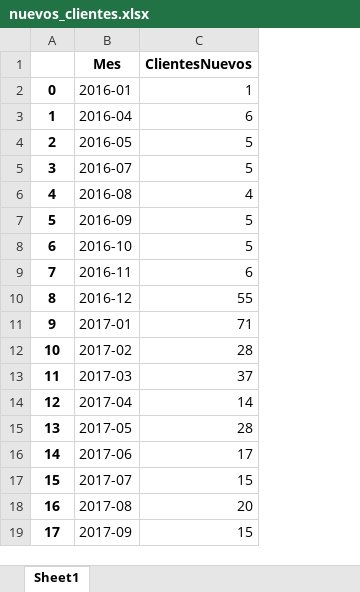
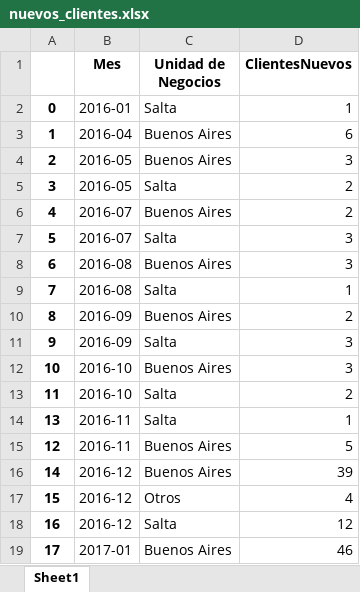
Before and after one commit to marajadesantelmo/dgm_bi, an Excel workbook: data/nuevos_clientes.xlsx, sheet Sheet1, drawn as a sheet; only a part is shown; values as stored, in another font and other column widths than the file's, no borders; removed rows and columns are numbered as before the commit, all else as after; the diff covers the shown part only; the diff names each change by its address in the sheet, - before the commit and + after, or states it on an @@ line.

```diff
--- a/data/nuevos_clientes.xlsx (sheet Sheet1)
+++ b/data/nuevos_clientes.xlsx (sheet Sheet1)
+column C (Unidad de Negocios), rows 2-14: Salta | Buenos Aires | Buenos Aires | Salta | Buenos Aires | Salta | Buenos Aires | Salta | Buenos Aires | Salta | Buenos Aires | Salta | Salta; rows 16-19: Buenos Aires | Otros | Salta | Buenos Aires
-D4 (ClientesNuevos): 5
+D4 (ClientesNuevos): 3
-B5 (Mes): 2016-07
+B5 (Mes): 2016-05
-D5 (ClientesNuevos): 5
+D5 (ClientesNuevos): 2
-B6 (Mes): 2016-08
+B6 (Mes): 2016-07
-D6 (ClientesNuevos): 4
+D6 (ClientesNuevos): 2
-B7 (Mes): 2016-09
+B7 (Mes): 2016-07
-D7:D8 (ClientesNuevos): 5
+D7:D8 (ClientesNuevos): 3
-B8 (Mes): 2016-10
+B8 (Mes): 2016-08
-B9 (Mes): 2016-11
+B9 (Mes): 2016-08
-D9 (ClientesNuevos): 6
+D9 (ClientesNuevos): 1
-B10 (Mes): 2016-12
+B10 (Mes): 2016-09
-D10 (ClientesNuevos): 55
+D10 (ClientesNuevos): 2
-B11 (Mes): 2017-01
+B11 (Mes): 2016-09
-D11 (ClientesNuevos): 71
+D11 (ClientesNuevos): 3
-B12 (Mes): 2017-02
+B12 (Mes): 2016-10
-D12 (ClientesNuevos): 28
+D12 (ClientesNuevos): 3
-B13 (Mes): 2017-03
+B13 (Mes): 2016-10
-D13 (ClientesNuevos): 37
+D13 (ClientesNuevos): 2
-row 14: 12 | 2017-04 | 14
-B14 (Mes): 2017-05
+B14 (Mes): 2016-11
-D14 (ClientesNuevos): 28
+D14 (ClientesNuevos): 1
+row 15: 12 | 2016-11 | Buenos Aires | 5
-B16 (Mes): 2017-06
+B16 (Mes): 2016-12
-D16 (ClientesNuevos): 17
+D16 (ClientesNuevos): 39
-B17 (Mes): 2017-07
+B17 (Mes): 2016-12
-D17 (ClientesNuevos): 15
+D17 (ClientesNuevos): 4
-B18 (Mes): 2017-08
+B18 (Mes): 2016-12
-D18 (ClientesNuevos): 20
+D18 (ClientesNuevos): 12
-B19 (Mes): 2017-09
+B19 (Mes): 2017-01
-D19 (ClientesNuevos): 15
+D19 (ClientesNuevos): 46
```
Also changed, not shown: 87 added rows, 7 removed rows and 187 edited cells elsewhere in this sheet, data/clientes_primer_factura.xlsx, 20 other files.
